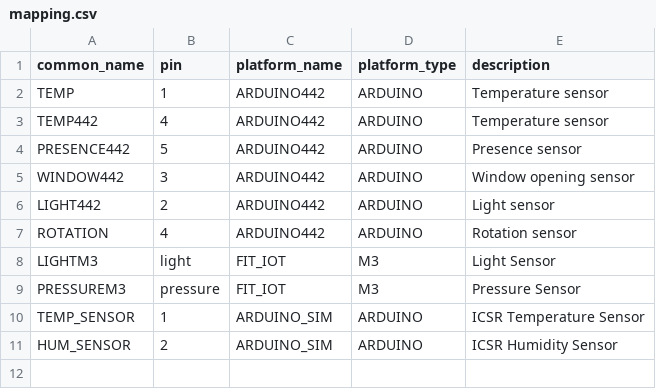
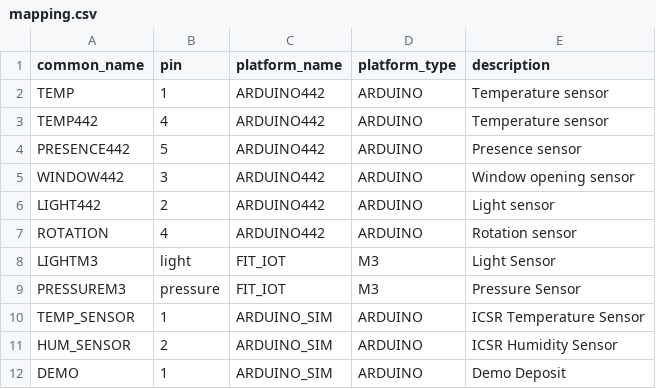
Before and after one commit to ace-design/cosmic, a CSV file: sensors/mapping.csv, drawn as a sheet; the diff names each change by its address in the sheet, - before the commit and + after, or states it on an @@ line.

Commit message:
Demo GL/\CE

```diff
--- a/sensors/mapping.csv
+++ b/sensors/mapping.csv
+row 12: DEMO | 1 | ARDUINO_SIM | ARDUINO | Demo Deposit
```
Also changed, not shown: 1 other file.
